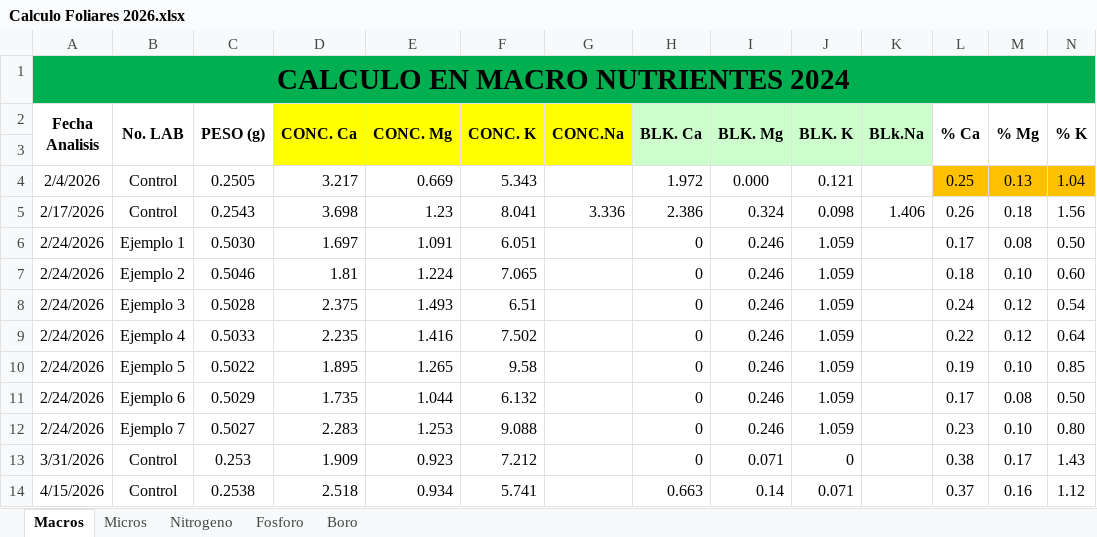
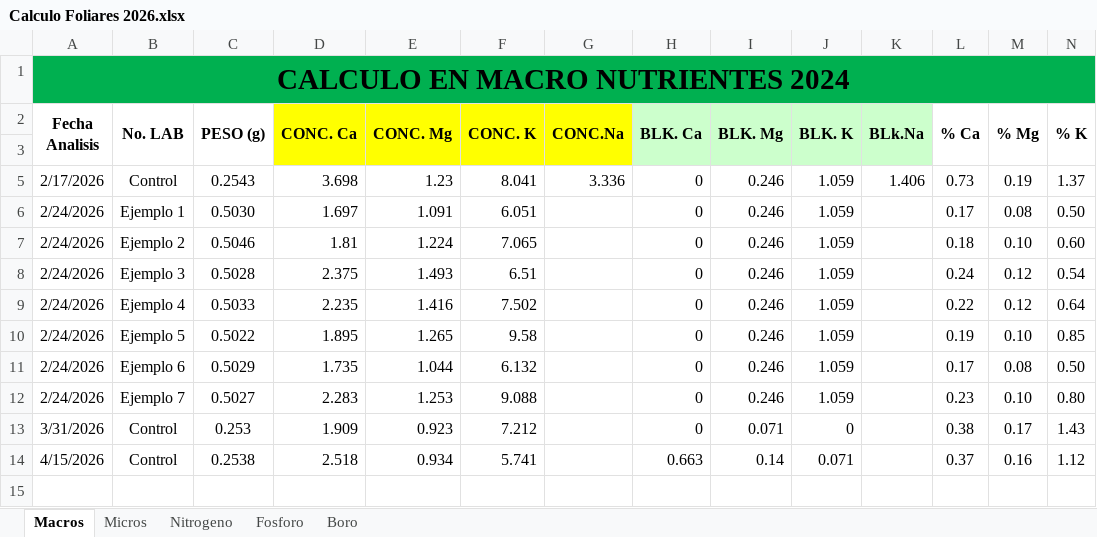
Before and after one commit to Cengicana-Oficial/Proyecto_Cengicana_Practicantes2, an Excel workbook: Prototipos/Calculo Foliares 2026.xlsx, sheet Macros, drawn as a sheet; only a part is shown; values as stored, in another font and other column widths than the file's, no borders; rows hold the shown columns only; the diff names each change by its address in the sheet, - before the commit and + after, or states it on an @@ line.

```diff
--- a/Prototipos/Calculo Foliares 2026.xlsx (sheet Macros)
+++ b/Prototipos/Calculo Foliares 2026.xlsx (sheet Macros)
@@ row 4 hidden: 2/4/2026 | Control | 0.2505 | 3.217 | 0.669 | 5.343 |  | 1.972 | 0.000 | 0.121 |  | 0.25 | 0.13 | 1.04 @@
-H5 (BLK. Ca): 2.386
+H5 (BLK. Ca): 0
-I5 (BLK. Mg): 0.324
+I5 (BLK. Mg): 0.246
-J5 (BLK. K): 0.098
+J5 (BLK. K): 1.059
-L5 (% Ca): 0.26
+L5 (% Ca): 0.73
-M5 (% Mg): 0.18
+M5 (% Mg): 0.19
-N5 (% K): 1.56
+N5 (% K): 1.37
```
Also changed, not shown: sheet Micros, sheet Fosforo, sheet Nitrogeno, sheet Boro, 3 other files.
